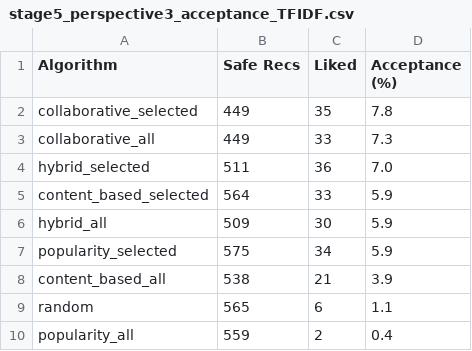
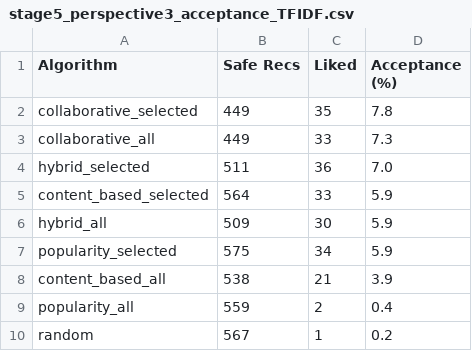
Before and after one commit to mardhiat/PKU_RECOMMENDER_APP, a CSV file: stage5_perspective3_acceptance_TFIDF.csv, drawn as a sheet; removed rows and columns are numbered as before the commit, all else as after; the diff names each change by its address in the sheet, - before the commit and + after, or states it on an @@ line.

```diff
--- a/stage5_perspective3_acceptance_TFIDF.csv
+++ b/stage5_perspective3_acceptance_TFIDF.csv
-row 9: random | 565 | 6 | 1.1
+row 10: random | 567 | 1 | 0.2
```
Also changed, not shown: preference_evaluation_summary_TFIDF.csv, recommendations_summary_TFIDF.csv, 31 other files.
